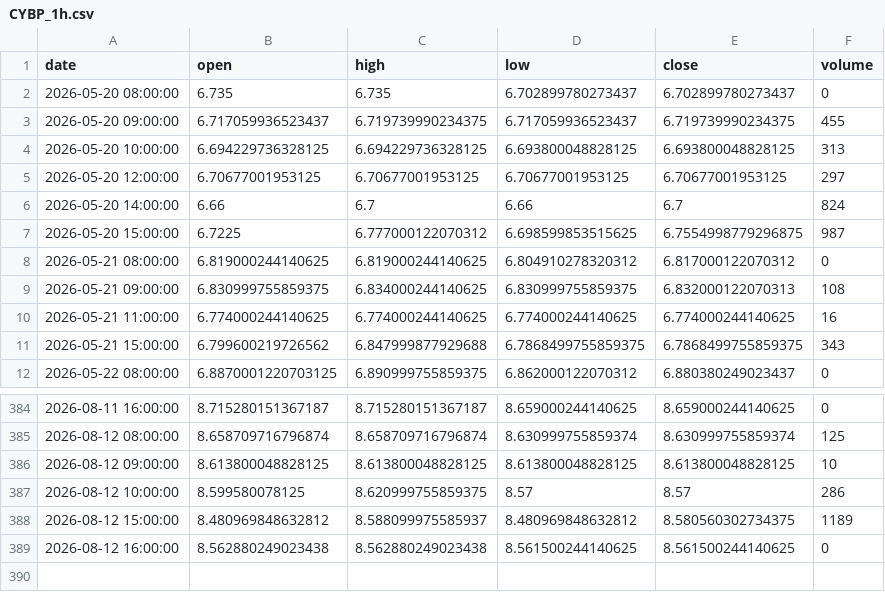
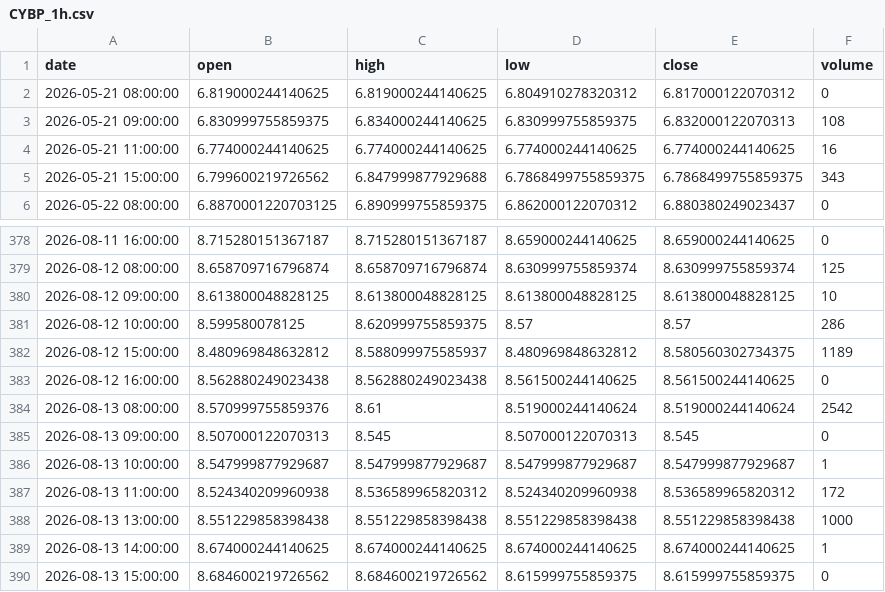
Before and after one commit to grahamgourlay-prog/Fortress2026, a CSV file: chart-pipeline/portfolio_data/portfolio_data/CYBP_1h.csv, drawn as a sheet; only a part is shown, gaps mark what is left out.

Commit message:
chore: scheduled chart refresh 2026-08-14 UTC

```diff
--- a/chart-pipeline/portfolio_data/portfolio_data/CYBP_1h.csv
+++ b/chart-pipeline/portfolio_data/portfolio_data/CYBP_1h.csv
@@ -1,8 +1,2 @@
 date,open,high,low,close,volume
-2026-05-20 08:00:00,6.735,6.735,6.702899780273437,6.702899780273437,0
-2026-05-20 09:00:00,6.717059936523437,6.719739990234375,6.717059936523437,6.719739990234375,455
-2026-05-20 10:00:00,6.694229736328125,6.694229736328125,6.693800048828125,6.693800048828125,313
-2026-05-20 12:00:00,6.70677001953125,6.70677001953125,6.70677001953125,6.70677001953125,297
-2026-05-20 14:00:00,6.66,6.7,6.66,6.7,824
-2026-05-20 15:00:00,6.7225,6.777000122070312,6.698599853515625,6.7554998779296875,987
 2026-05-21 08:00:00,6.819000244140625,6.819000244140625,6.804910278320312,6.817000122070312,0
@@ -389 +383,8 @@ date,open,high,low,close,volume
 2026-08-12 16:00:00,8.562880249023438,8.562880249023438,8.561500244140625,8.561500244140625,0
+2026-08-13 08:00:00,8.570999755859376,8.61,8.519000244140624,8.519000244140624,2542
+2026-08-13 09:00:00,8.507000122070313,8.545,8.507000122070313,8.545,0
+2026-08-13 10:00:00,8.547999877929687,8.547999877929687,8.547999877929687,8.547999877929687,1
+2026-08-13 11:00:00,8.524340209960938,8.536589965820312,8.524340209960938,8.536589965820312,172
+2026-08-13 13:00:00,8.551229858398438,8.551229858398438,8.551229858398438,8.551229858398438,1000
+2026-08-13 14:00:00,8.674000244140625,8.674000244140625,8.674000244140625,8.674000244140625,1
+2026-08-13 15:00:00,8.684600219726562,8.684600219726562,8.615999755859375,8.615999755859375,0
```
Also changed, not shown: chart-pipeline/portfolio_data/portfolio_data/IEUX_1week.csv, chart-pipeline/portfolio_data/portfolio_data/NAVY_1h.csv, 34 other files.
